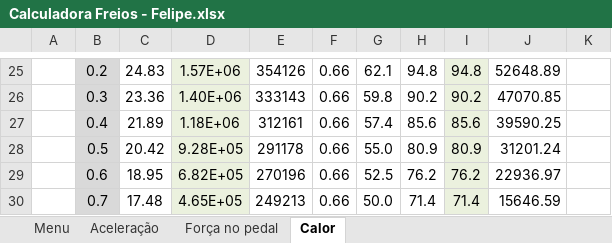
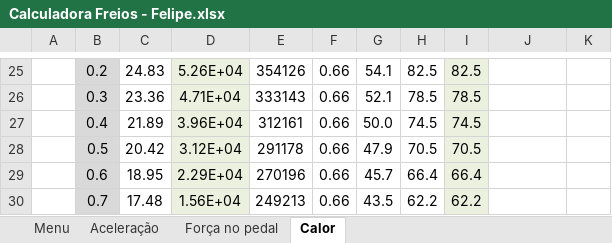
Before and after one commit to FelipeRMAlves/TCC, an Excel workbook: materiais/02) Planilhas/Calculadora Freios - Felipe.xlsx, sheet Calor, drawn as a sheet; only a part is shown, gaps mark what is left out; values as stored, in another font and other column widths than the file's, no borders; charts and pictures not drawn; the diff covers the shown part only; the diff names each change by its address in the sheet, - before the commit and + after, or states it on an @@ line.

```diff
--- a/materiais/02) Planilhas/Calculadora Freios - Felipe.xlsx (sheet Calor)
+++ b/materiais/02) Planilhas/Calculadora Freios - Felipe.xlsx (sheet Calor)
-D25: 1.57E+06
+D25: 5.26E+04
-G25: 62.1
+G25: 54.1
-H25: 94.8
+H25: 82.5
-I25: 94.8
+I25: 82.5
-J25: 52648.89
+J25: (empty)
-D26: 1.40E+06
+D26: 4.71E+04
-G26: 59.8
+G26: 52.1
-H26: 90.2
+H26: 78.5
-I26: 90.2
+I26: 78.5
-J26: 47070.85
+J26: (empty)
-D27: 1.18E+06
+D27: 3.96E+04
-G27: 57.4
+G27: 50.0
-H27: 85.6
+H27: 74.5
-I27: 85.6
+I27: 74.5
-J27: 39590.25
+J27: (empty)
-D28: 9.28E+05
+D28: 3.12E+04
-G28: 55.0
+G28: 47.9
-H28: 80.9
+H28: 70.5
-I28: 80.9
+I28: 70.5
-J28: 31201.24
+J28: (empty)
-D29: 6.82E+05
+D29: 2.29E+04
-G29: 52.5
+G29: 45.7
-H29: 76.2
+H29: 66.4
-I29: 76.2
+I29: 66.4
-J29: 22936.97
+J29: (empty)
-D30: 4.65E+05
+D30: 1.56E+04
-G30: 50.0
+G30: 43.5
-H30: 71.4
+H30: 62.2
-I30: 71.4
+I30: 62.2
-J30: 15646.59
+J30: (empty)
```
Also changed, not shown: 3 added rows, 3 removed rows, 251 edited cells, cell formats and merged cells elsewhere in this sheet, sheet Força no pedal, formulas that keep their value, charts or pictures.
